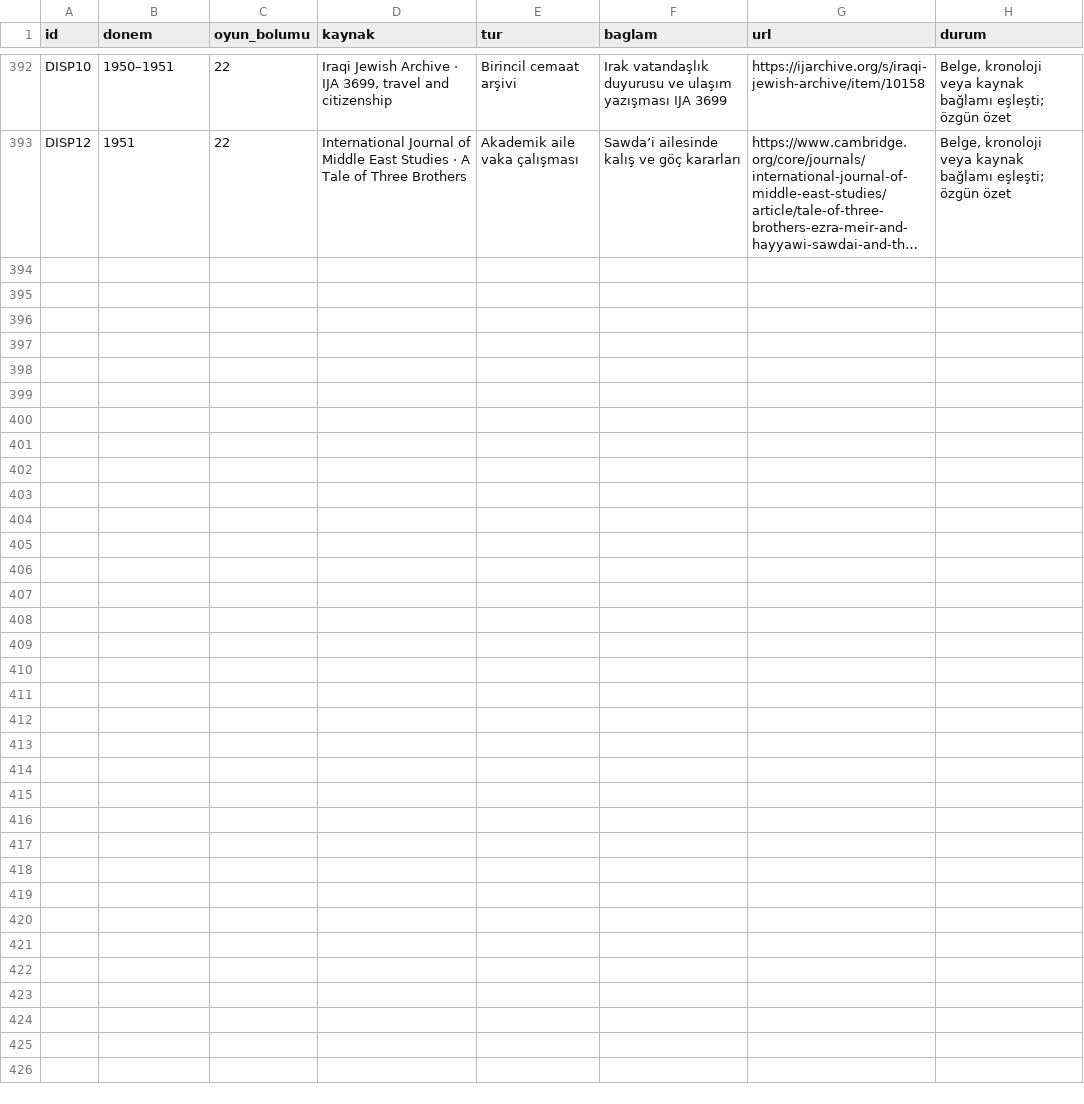
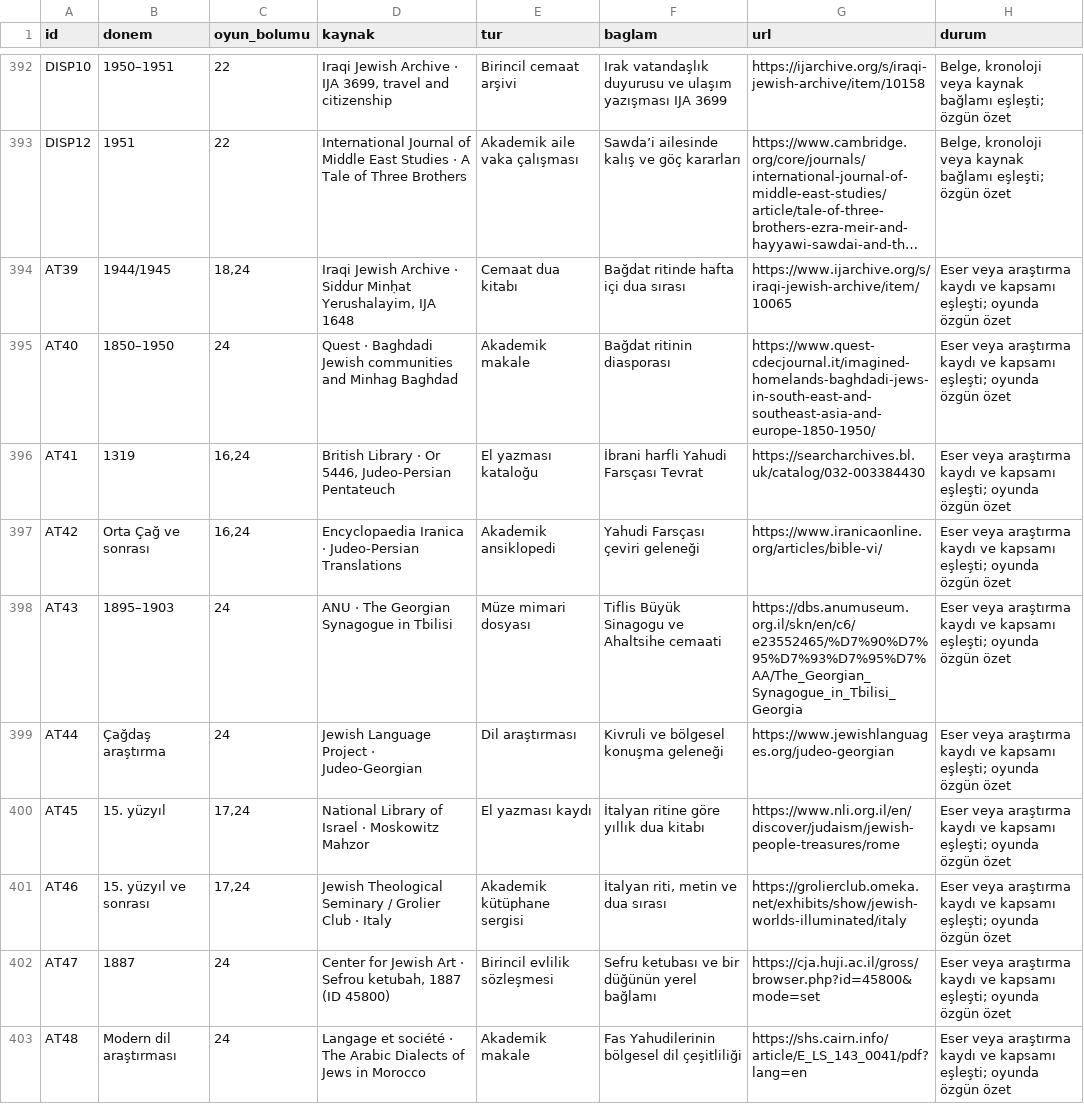
Before and after one commit to kaansavukduran/wall, a TSV file: docs/SOURCES.tsv, drawn as a sheet; only a part is shown, gaps mark what is left out; long unchanged cells end in …; the diff names each change by its address in the sheet, - before the commit and + after, or states it on an @@ line.

```diff
--- a/docs/SOURCES.tsv
+++ b/docs/SOURCES.tsv
+row 394: AT39 | 1944/1945 | 18,24 | Iraqi Jewish Archive · Siddur Minḥat Yerushalayim, IJA 1648 | Cemaat dua kitabı | Bağdat ritinde hafta içi dua sırası | https://www.ijarchive.org/s/iraqi-jewish-archive/item/10065 | Eser veya araştırma kaydı ve kapsamı eşleşti; oyunda özgün özet
+row 395: AT40 | 1850–1950 | 24 | Quest · Baghdadi Jewish communities and Minhag Baghdad | Akademik makale | Bağdat ritinin diasporası | https://www.quest-cdecjournal.it/imagined-homelands-baghdadi-jews-in-south-east-and-southeast-asia-and-europe-1850-1950/ | Eser veya araştırma kaydı ve kapsamı eşleşti; oyunda özgün özet
+row 396: AT41 | 1319 | 16,24 | British Library · Or 5446, Judeo-Persian Pentateuch | El yazması kataloğu | İbrani harfli Yahudi Farsçası Tevrat | https://searcharchives.bl.uk/catalog/032-003384430 | Eser veya araştırma kaydı ve kapsamı eşleşti; oyunda özgün özet
+row 397: AT42 | Orta Çağ ve sonrası | 16,24 | Encyclopaedia Iranica · Judeo-Persian Translations | Akademik ansiklopedi | Yahudi Farsçası çeviri geleneği | https://www.iranicaonline.org/articles/bible-vi/ | Eser veya araştırma kaydı ve kapsamı eşleşti; oyunda özgün özet
+row 398: AT43 | 1895–1903 | 24 | ANU · The Georgian Synagogue in Tbilisi | Müze mimari dosyası | Tiflis Büyük Sinagogu ve Ahaltsihe cemaati | https://dbs.anumuseum.org.il/skn/en/c6/e23552465/%D7%90%D7%95%D7%93%D7%95%D7%AA/The_Georgian_Synagogue_in_Tbilisi_Georgia | Eser veya araştırma kaydı ve kapsamı eşleşti; oyunda özgün özet
+row 399: AT44 | Çağdaş araştırma | 24 | Jewish Language Project · Judeo-Georgian | Dil araştırması | Kivruli ve bölgesel konuşma geleneği | https://www.jewishlanguages.org/judeo-georgian | Eser veya araştırma kaydı ve kapsamı eşleşti; oyunda özgün özet
+row 400: AT45 | 15. yüzyıl | 17,24 | National Library of Israel · Moskowitz Mahzor | El yazması kaydı | İtalyan ritine göre yıllık dua kitabı | https://www.nli.org.il/en/discover/judaism/jewish-people-treasures/rome | Eser veya araştırma kaydı ve kapsamı eşleşti; oyunda özgün özet
+row 401: AT46 | 15. yüzyıl ve sonrası | 17,24 | Jewish Theological Seminary / Grolier Club · Italy | Akademik kütüphane sergisi | İtalyan riti, metin ve dua sırası | https://grolierclub.omeka.net/exhibits/show/jewish-worlds-illuminated/italy | Eser veya araştırma kaydı ve kapsamı eşleşti; oyunda özgün özet
+row 402: AT47 | 1887 | 24 | Center for Jewish Art · Sefrou ketubah, 1887 (ID 45800) | Birincil evlilik sözleşmesi | Sefru ketubası ve bir düğünün yerel bağlamı | https://cja.huji.ac.il/gross/browser.php?id=45800&mode=set | Eser veya araştırma kaydı ve kapsamı eşleşti; oyunda özgün özet
+row 403: AT48 | Modern dil araştırması | 24 | Langage et société · The Arabic Dialects of Jews in Morocco | Akademik makale | Fas Yahudilerinin bölgesel dil çeşitliliği | https://shs.cairn.info/article/E_LS_143_0041/pdf?lang=en | Eser veya araştırma kaydı ve kapsamı eşleşti; oyunda özgün özet
```
Also changed, not shown: 11 other files.
